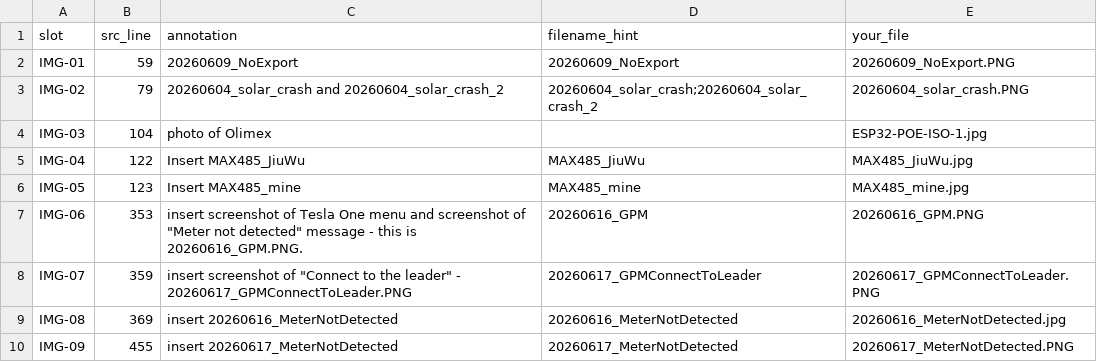
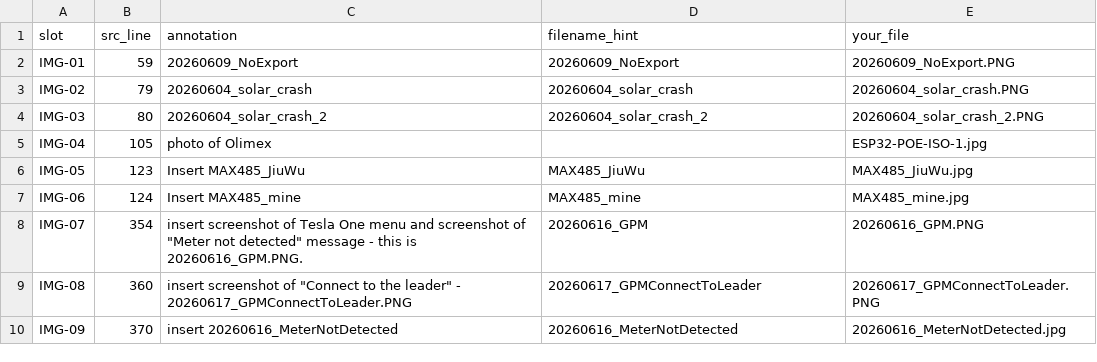
Before and after one commit to icelakeslabs/blog, a CSV file: posts/2026-08-19-solar-charging/images/manifest.csv, drawn as a sheet; only a part is shown; the diff covers the shown part only.

```diff
--- a/posts/2026-08-19-solar-charging/images/manifest.csv
+++ b/posts/2026-08-19-solar-charging/images/manifest.csv
@@ -2,9 +2,9 @@ slot,src_line,annotation,filename_hint,your_file
 IMG-01,59,20260609_NoExport,20260609_NoExport,20260609_NoExport.PNG
-IMG-02,79,20260604_solar_crash and 20260604_solar_crash_2,20260604_solar_crash;20260604_solar_crash_2,20260604_solar_crash.PNG
-IMG-03,104,photo of Olimex,,ESP32-POE-ISO-1.jpg
-IMG-04,122,Insert MAX485_JiuWu,MAX485_JiuWu,MAX485_JiuWu.jpg
-IMG-05,123,Insert MAX485_mine,MAX485_mine,MAX485_mine.jpg
-IMG-06,353,"insert screenshot of Tesla One menu and screenshot of ""Meter not detected"" message - this is 20260616_GPM.PNG.",20260616_GPM,20260616_GPM.PNG
-IMG-07,359,"insert screenshot of ""Connect to the leader"" - 20260617_GPMConnectToLeader.PNG",20260617_GPMConnectToLeader,20260617_GPMConnectToLeader.PNG
-IMG-08,369,insert 20260616_MeterNotDetected,20260616_MeterNotDetected,20260616_MeterNotDetected.jpg
-IMG-09,455,insert 20260617_MeterNotDetected,20260617_MeterNotDetected,20260617_MeterNotDetected.PNG
+IMG-02,79,20260604_solar_crash,20260604_solar_crash,20260604_solar_crash.PNG
+IMG-03,80,20260604_solar_crash_2,20260604_solar_crash_2,20260604_solar_crash_2.PNG
+IMG-04,105,photo of Olimex,,ESP32-POE-ISO-1.jpg
+IMG-05,123,Insert MAX485_JiuWu,MAX485_JiuWu,MAX485_JiuWu.jpg
+IMG-06,124,Insert MAX485_mine,MAX485_mine,MAX485_mine.jpg
+IMG-07,354,"insert screenshot of Tesla One menu and screenshot of ""Meter not detected"" message - this is 20260616_GPM.PNG.",20260616_GPM,20260616_GPM.PNG
+IMG-08,360,"insert screenshot of ""Connect to the leader"" - 20260617_GPMConnectToLeader.PNG",20260617_GPMConnectToLeader,20260617_GPMConnectToLeader.PNG
+IMG-09,370,insert 20260616_MeterNotDetected,20260616_MeterNotDetected,20260616_MeterNotDetected.jpg
```
Also changed, not shown: 1 added row and 60 edited cells elsewhere in this file, 3 other files.
